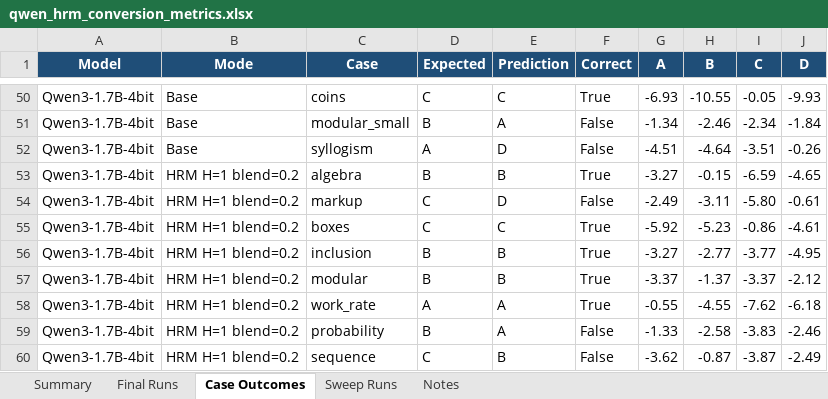
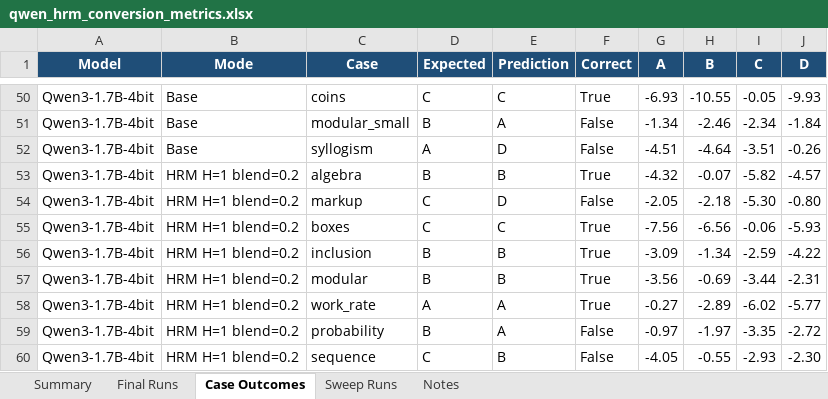
Before and after one commit to Aryagm/HRM-Text, an Excel workbook: outputs/qwen_hrm_metrics/qwen_hrm_conversion_metrics.xlsx, sheet Case Outcomes, drawn as a sheet; only a part is shown, gaps mark what is left out; values as stored, in another font and other column widths than the file's, no borders; the diff covers the shown part only; the diff names each change by its address in the sheet, - before the commit and + after, or states it on an @@ line.

```diff
--- a/outputs/qwen_hrm_metrics/qwen_hrm_conversion_metrics.xlsx (sheet Case Outcomes)
+++ b/outputs/qwen_hrm_metrics/qwen_hrm_conversion_metrics.xlsx (sheet Case Outcomes)
-G53 (A): -3.27
+G53 (A): -4.32
-H53 (B): -0.15
+H53 (B): -0.07
-I53 (C): -6.59
+I53 (C): -5.82
-J53 (D): -4.65
+J53 (D): -4.57
-G54 (A): -2.49
+G54 (A): -2.05
-H54 (B): -3.11
+H54 (B): -2.18
-I54 (C): -5.80
+I54 (C): -5.30
-J54 (D): -0.61
+J54 (D): -0.80
-G55 (A): -5.92
+G55 (A): -7.56
-H55 (B): -5.23
+H55 (B): -6.56
-I55 (C): -0.86
+I55 (C): -0.06
-J55 (D): -4.61
+J55 (D): -5.93
-G56 (A): -3.27
+G56 (A): -3.09
-H56 (B): -2.77
+H56 (B): -1.34
-I56 (C): -3.77
+I56 (C): -2.59
-J56 (D): -4.95
+J56 (D): -4.22
-G57 (A): -3.37
+G57 (A): -3.56
-H57 (B): -1.37
+H57 (B): -0.69
-I57 (C): -3.37
+I57 (C): -3.44
-J57 (D): -2.12
+J57 (D): -2.31
-G58 (A): -0.55
+G58 (A): -0.27
-H58 (B): -4.55
+H58 (B): -2.89
-I58 (C): -7.62
+I58 (C): -6.02
-J58 (D): -6.18
+J58 (D): -5.77
-G59 (A): -1.33
+G59 (A): -0.97
-H59 (B): -2.58
+H59 (B): -1.97
-I59 (C): -3.83
+I59 (C): -3.35
-J59 (D): -2.46
+J59 (D): -2.72
-G60 (A): -3.62
+G60 (A): -4.05
-H60 (B): -0.87
+H60 (B): -0.55
-I60 (C): -3.87
+I60 (C): -2.93
-J60 (D): -2.49
+J60 (D): -2.30
```
Also changed, not shown: 39 edited cells elsewhere in this sheet, sheet Sweep Runs, sheet Final Runs, sheet Summary, sheet Notes, 11 other files.
